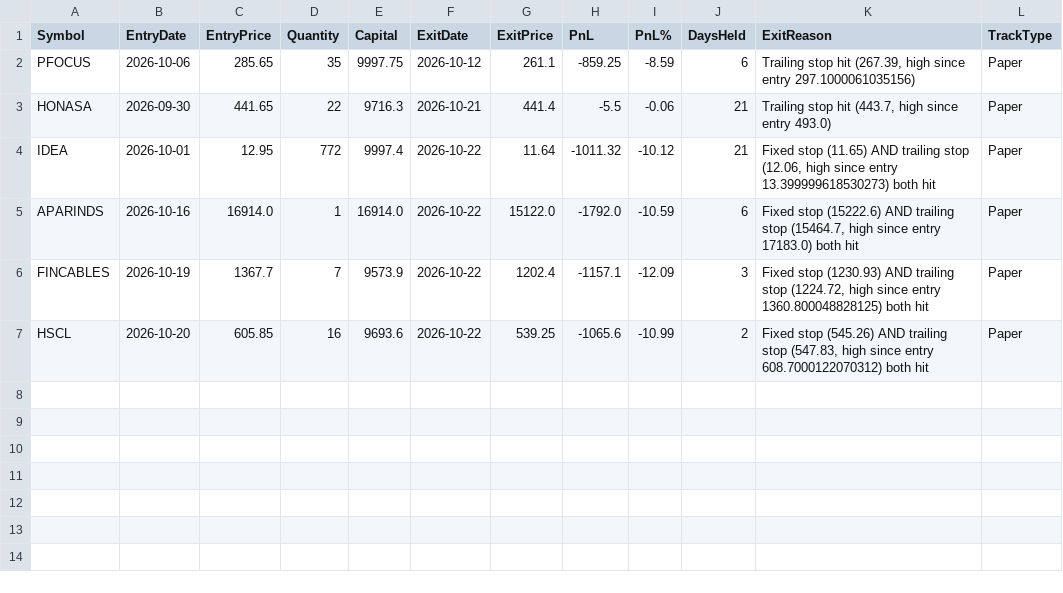
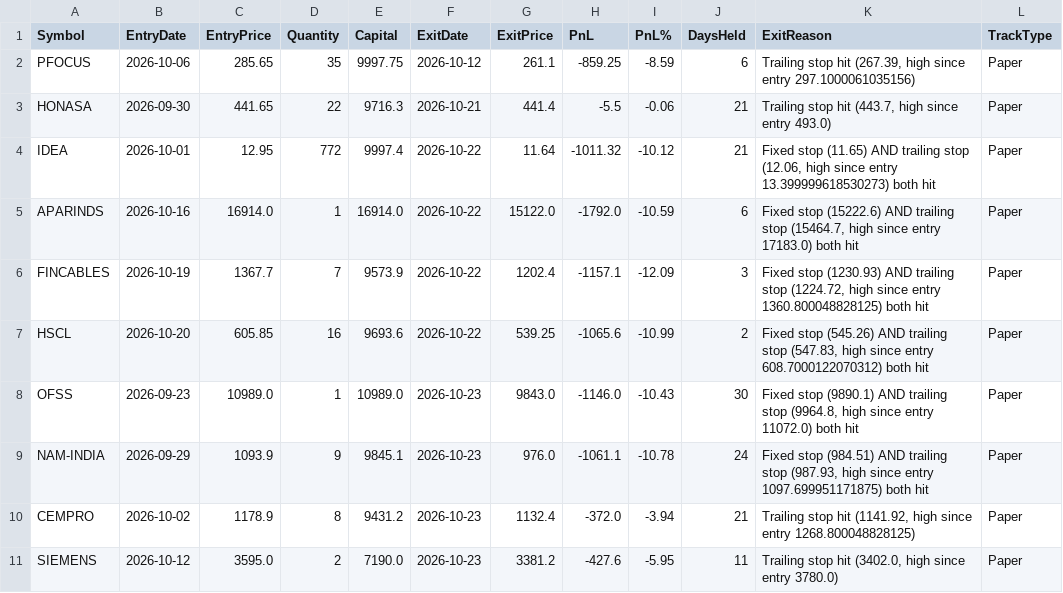
Before and after one commit to finnyrajmann/nse-bb-system, a CSV file: data/trade_log_miss_bb.csv, drawn as a sheet.

Commit message:
Auto-update — 2026-10-23

```diff
--- a/data/trade_log_miss_bb.csv
+++ b/data/trade_log_miss_bb.csv
@@ -7 +7,5 @@ FINCABLES,2026-10-19,1367.7,7,9573.9,2026-10-22,1202.4,-1157.1,-12.09,3,"Fixed s
 HSCL,2026-10-20,605.85,16,9693.6,2026-10-22,539.25,-1065.6,-10.99,2,"Fixed stop (545.26) AND trailing stop (547.83, high since entry 608.7000122070312) both hit",Paper
+OFSS,2026-09-23,10989.0,1,10989.0,2026-10-23,9843.0,-1146.0,-10.43,30,"Fixed stop (9890.1) AND trailing stop (9964.8, high since entry 11072.0) both hit",Paper
+NAM-INDIA,2026-09-29,1093.9,9,9845.1,2026-10-23,976.0,-1061.1,-10.78,24,"Fixed stop (984.51) AND trailing stop (987.93, high since entry 1097.699951171875) both hit",Paper
+CEMPRO,2026-10-02,1178.9,8,9431.2,2026-10-23,1132.4,-372.0,-3.94,21,"Trailing stop hit (1141.92, high since entry 1268.800048828125)",Paper
+SIEMENS,2026-10-12,3595.0,2,7190.0,2026-10-23,3381.2,-427.6,-5.95,11,"Trailing stop hit (3402.0, high since entry 3780.0)",Paper
```
